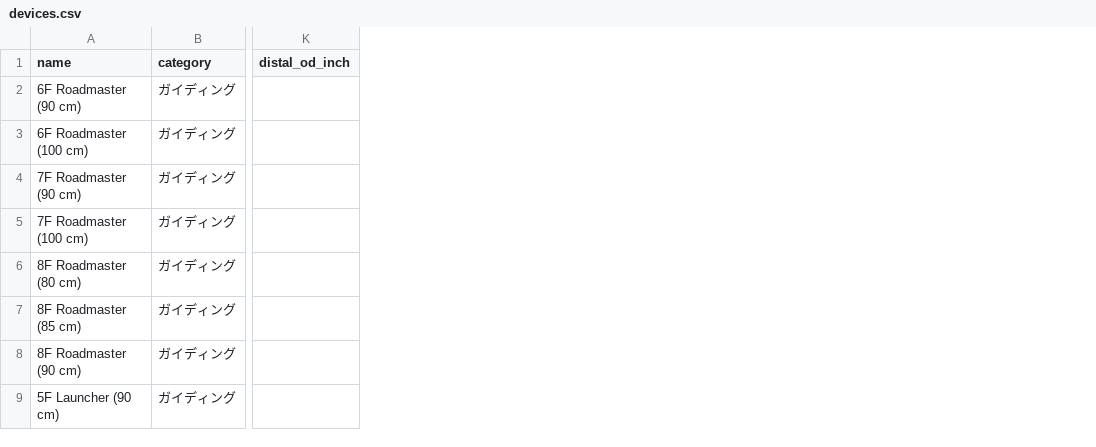
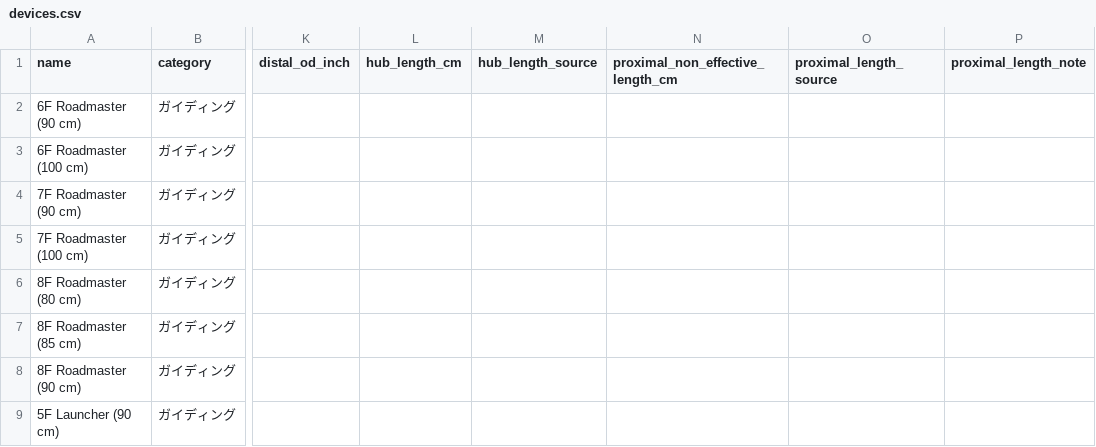
Before and after one commit to venturahighway83/neuro-endo-checker-ver2, a CSV file: packages/device-master/raw/devices.csv, drawn as a sheet; only a part is shown, gaps mark what is left out; the diff names each change by its address in the sheet, - before the commit and + after, or states it on an @@ line.

Commit message:
Add catheter hub data and maximum tip extension display

```diff
--- a/packages/device-master/raw/devices.csv
+++ b/packages/device-master/raw/devices.csv
+column L (hub_length_cm), empty
+column M (hub_length_source), empty
+column N (proximal_non_effective_length_cm), empty
+column O (proximal_length_source), empty
+column P (proximal_length_note), empty
```
Also changed, not shown: 25 other files.
